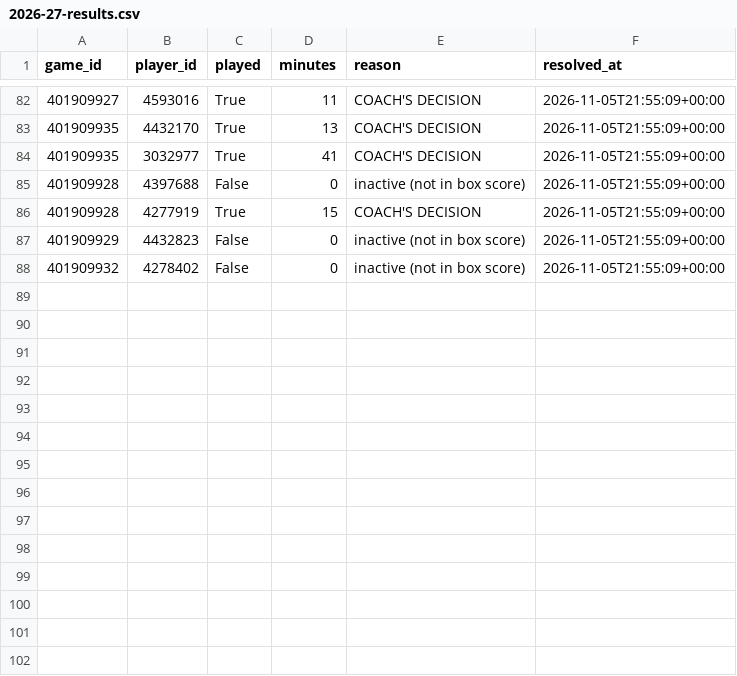
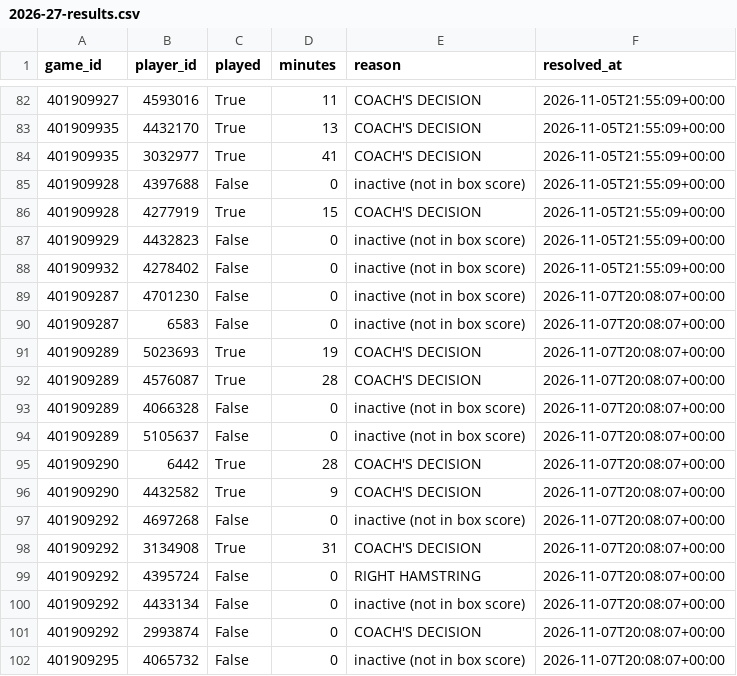
Before and after one commit to garettprestholdt/nba-forecast, a CSV file: availability/2026-27-results.csv, drawn as a sheet; only a part is shown, gaps mark what is left out; the diff names each change by its address in the sheet, - before the commit and + after, or states it on an @@ line.

```diff
--- a/availability/2026-27-results.csv
+++ b/availability/2026-27-results.csv
+row 89: 401909287 | 4701230 | False | 0 | inactive (not in box score) | 2026-11-07T20:08:07+00:00
+row 90: 401909287 | 6583 | False | 0 | inactive (not in box score) | 2026-11-07T20:08:07+00:00
+row 91: 401909289 | 5023693 | True | 19 | COACH'S DECISION | 2026-11-07T20:08:07+00:00
+row 92: 401909289 | 4576087 | True | 28 | COACH'S DECISION | 2026-11-07T20:08:07+00:00
+row 93: 401909289 | 4066328 | False | 0 | inactive (not in box score) | 2026-11-07T20:08:07+00:00
+row 94: 401909289 | 5105637 | False | 0 | inactive (not in box score) | 2026-11-07T20:08:07+00:00
+row 95: 401909290 | 6442 | True | 28 | COACH'S DECISION | 2026-11-07T20:08:07+00:00
+row 96: 401909290 | 4432582 | True | 9 | COACH'S DECISION | 2026-11-07T20:08:07+00:00
+row 97: 401909292 | 4697268 | False | 0 | inactive (not in box score) | 2026-11-07T20:08:07+00:00
+row 98: 401909292 | 3134908 | True | 31 | COACH'S DECISION | 2026-11-07T20:08:07+00:00
+row 99: 401909292 | 4395724 | False | 0 | RIGHT HAMSTRING | 2026-11-07T20:08:07+00:00
+row 100: 401909292 | 4433134 | False | 0 | inactive (not in box score) | 2026-11-07T20:08:07+00:00
+row 101: 401909292 | 2993874 | False | 0 | COACH'S DECISION | 2026-11-07T20:08:07+00:00
+row 102: 401909295 | 4065732 | False | 0 | inactive (not in box score) | 2026-11-07T20:08:07+00:00
```
Also changed, not shown: availability/2026-27.csv, predictions/2026-27.csv, 20 other files.
